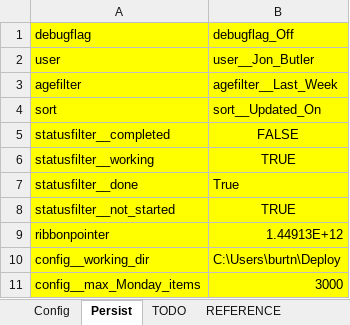
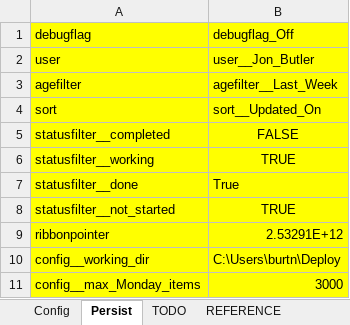
Before and after one commit to burtnolej/excelvba, an Excel workbook: MV.xlsm/MV.xlsm, sheet Persist, drawn as a sheet; only a part is shown; values as stored, in another font and other column widths than the file's, no borders; the diff names each change by its address in the sheet, - before the commit and + after, or states it on an @@ line.

```diff
--- a/MV.xlsm/MV.xlsm (sheet Persist)
+++ b/MV.xlsm/MV.xlsm (sheet Persist)
-B9: 1.44913E+12
+B9: 2.53291E+12
```
Also changed, not shown: MV.xlsm/MondayViewUpdate_Template.xlsm, 2 other files.
